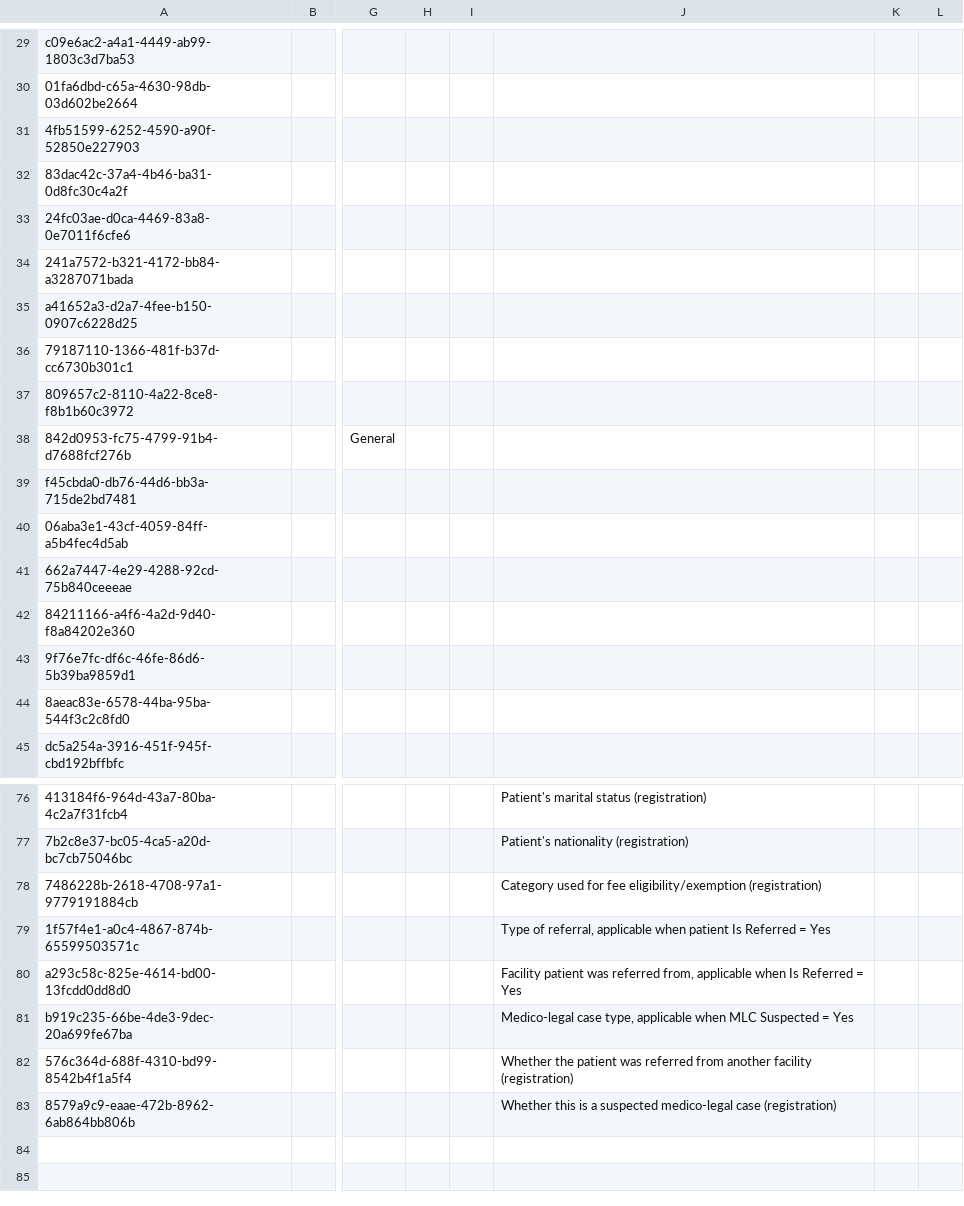
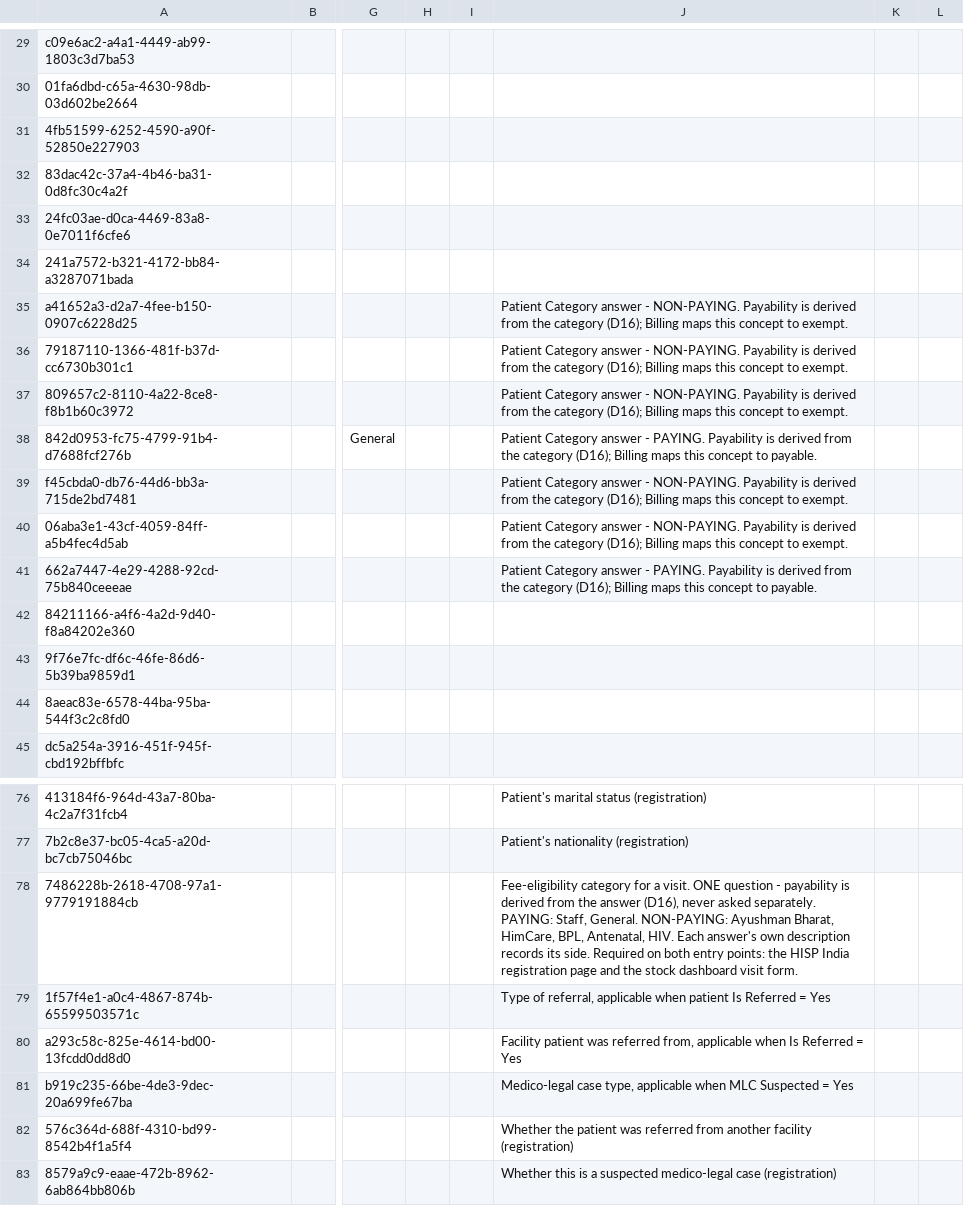
Before and after one commit to Habib-Bushira-Consultancy/openmrs-content-referenceapplication-india, a CSV file: configuration/backend_configuration/concepts/hisp_india_registration-core_demo.csv, drawn as a sheet; only a part is shown, gaps mark what is left out; the diff names each change by its address in the sheet, - before the commit and + after, or states it on an @@ line.

Commit message:
Add: Patient category

```diff
--- a/configuration/backend_configuration/concepts/hisp_india_registration-core_demo.csv
+++ b/configuration/backend_configuration/concepts/hisp_india_registration-core_demo.csv
-J35:J37: (empty)
+J35:J37: Patient Category answer - NON-PAYING. Payability is derived from the category (D16); Billing maps this concept to exempt.
-J38: (empty)
+J38: Patient Category answer - PAYING. Payability is derived from the category (D16); Billing maps this concept to payable.
-J39:J40: (empty)
+J39:J40: Patient Category answer - NON-PAYING. Payability is derived from the category (D16); Billing maps this concept to exempt.
-J41: (empty)
+J41: Patient Category answer - PAYING. Payability is derived from the category (D16); Billing maps this concept to payable.
-J78: Category used for fee eligibility/exemption (registration)
+J78: Fee-eligibility category for a visit. ONE question - payability is derived from the answer (D16), never asked separately. PAYING: Staff, General. NON-PAYING: Ayushman Bharat, HimCare, BPL, Antenatal, HIV. Each answer's own description records its side. Required on both entry points: the HISP India registration page and the stock dashboard visit form.
```
Also changed, not shown: configuration/backend_configuration/attributetypes/attribute_types-core_demo.csv.
